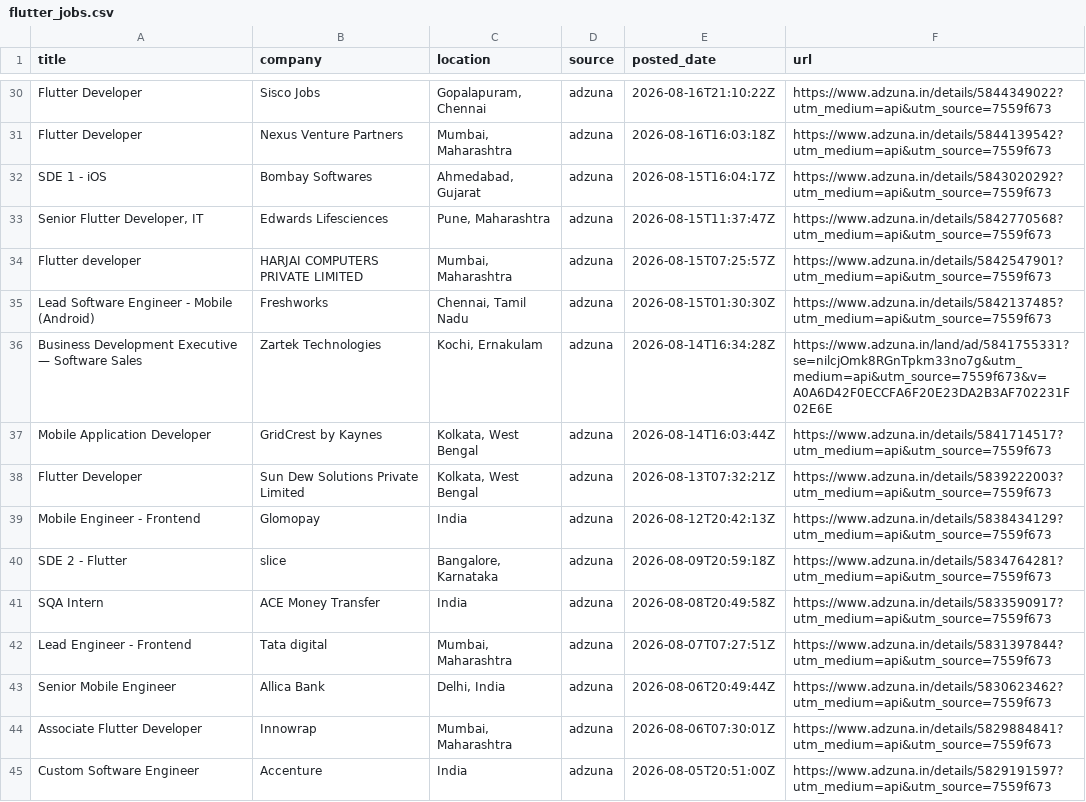
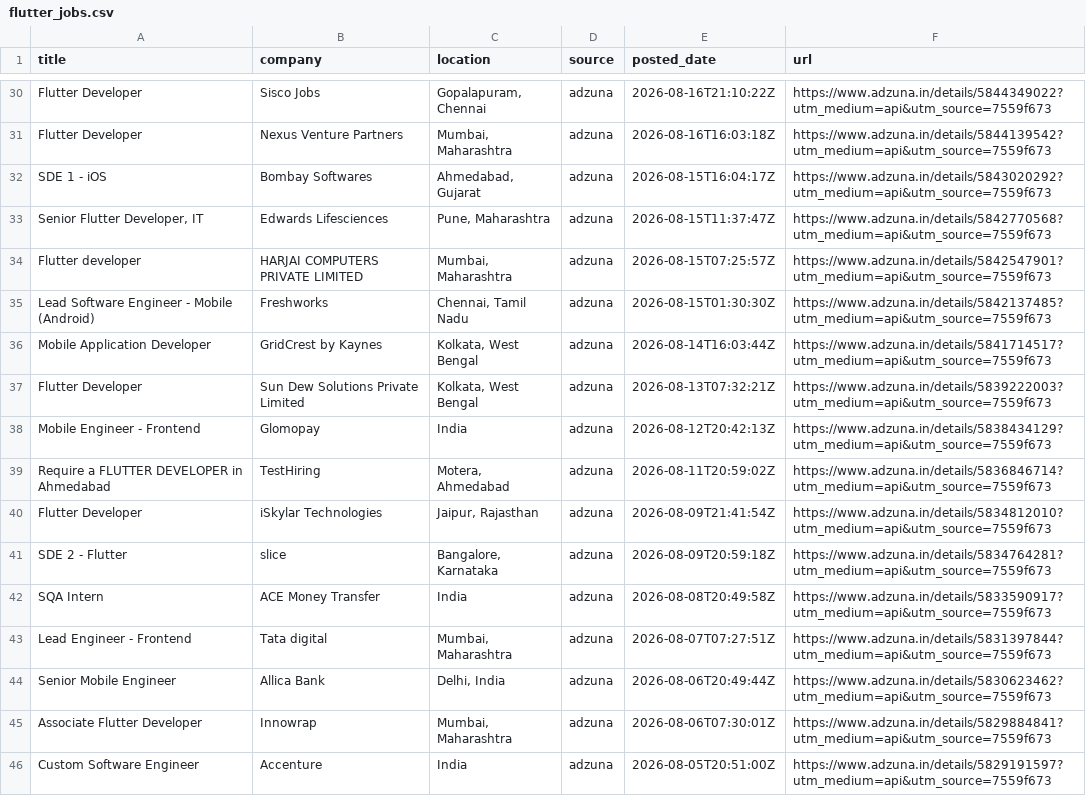
Before and after one commit to jatin-web/flutter-jobs-finder, a CSV file: output/flutter_jobs.csv, drawn as a sheet; only a part is shown, gaps mark what is left out; removed rows and columns are numbered as before the commit, all else as after; the diff names each change by its address in the sheet, - before the commit and + after, or states it on an @@ line.

```diff
--- a/output/flutter_jobs.csv
+++ b/output/flutter_jobs.csv
-row 36: Business Development Executive — Software Sales | Zartek Technologies | Kochi, Ernakulam | adzuna | 2026-08-14T16:34:28Z | https://www.adzuna.in/land/ad/5841755331?se=nilcjOmk8RGnTpkm33no7g&utm_medium=api&utm_source=7559f673&v=A0A6D42F0ECCFA6F20E23DA2B3AF702231F02E6E
+row 39: Require a FLUTTER DEVELOPER in Ahmedabad | TestHiring | Motera, Ahmedabad | adzuna | 2026-08-11T20:59:02Z | https://www.adzuna.in/details/5836846714?utm_medium=api&utm_source=7559f673
+row 40: Flutter Developer | iSkylar Technologies | Jaipur, Rajasthan | adzuna | 2026-08-09T21:41:54Z | https://www.adzuna.in/details/5834812010?utm_medium=api&utm_source=7559f673
```
Also changed, not shown: 5 other files.
